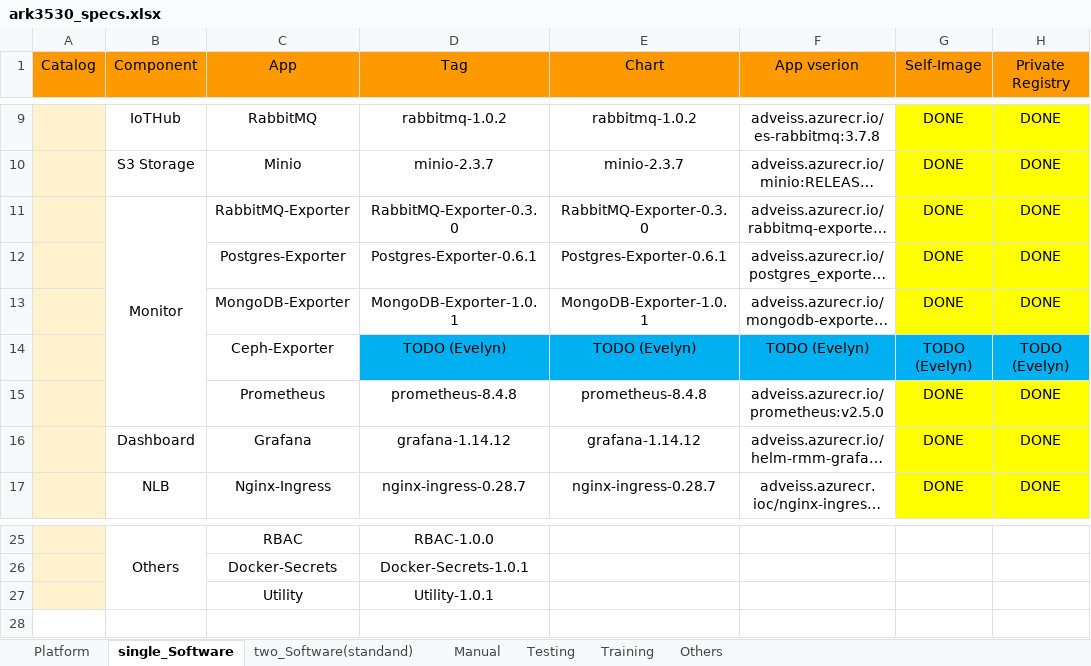
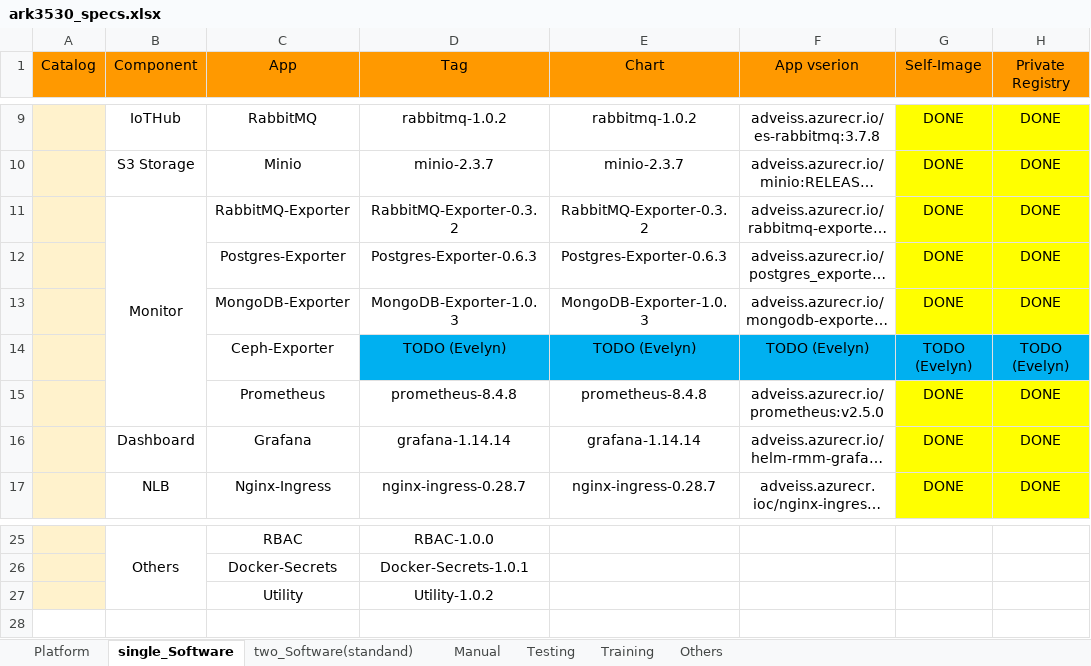
Before and after one commit to TsubasaEX/Tracks, an Excel workbook: spec/ark3530_specs.xlsx, sheet single_Software, drawn as a sheet; only a part is shown, gaps mark what is left out; long unchanged cells end in …; values as stored, in another font and other column widths than the file's, no borders; the diff names each change by its address in the sheet, - before the commit and + after, or states it on an @@ line.

Commit message:
up

```diff
--- a/spec/ark3530_specs.xlsx (sheet single_Software)
+++ b/spec/ark3530_specs.xlsx (sheet single_Software)
-D11 (Tag): RabbitMQ-Exporter-0.3.0
+D11 (Tag): RabbitMQ-Exporter-0.3.2
-E11 (Chart): RabbitMQ-Exporter-0.3.0
+E11 (Chart): RabbitMQ-Exporter-0.3.2
-D12 (Tag): Postgres-Exporter-0.6.1
+D12 (Tag): Postgres-Exporter-0.6.3
-E12 (Chart): Postgres-Exporter-0.6.1
+E12 (Chart): Postgres-Exporter-0.6.3
-D13 (Tag): MongoDB-Exporter-1.0.1
+D13 (Tag): MongoDB-Exporter-1.0.3
-E13 (Chart): MongoDB-Exporter-1.0.1
+E13 (Chart): MongoDB-Exporter-1.0.3
-D16 (Tag): grafana-1.14.12
+D16 (Tag): grafana-1.14.14
-E16 (Chart): grafana-1.14.12
+E16 (Chart): grafana-1.14.14
-D27 (Tag): Utility-1.0.1
+D27 (Tag): Utility-1.0.2
```
Also changed, not shown: sheet two_Software(standand).
